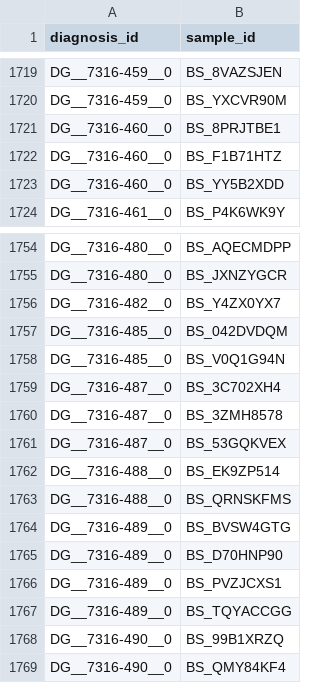
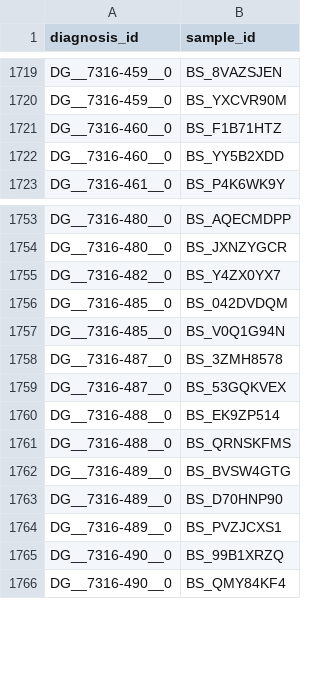
Before and after one commit to d3b-center/d3b-cds-manifest-prep, a CSV file: data/submission_packet/diagnosis_sample_mapping.csv, drawn as a sheet; only a part is shown, gaps mark what is left out.

Commit message:
🍱 rebuild diagnosis manifest with updated histologies

```diff
--- a/data/submission_packet/diagnosis_sample_mapping.csv
+++ b/data/submission_packet/diagnosis_sample_mapping.csv
@@ -1720,3 +1720,2 @@ DG__7316-459__0,BS_8VAZSJEN
 DG__7316-459__0,BS_YXCVR90M
-DG__7316-460__0,BS_8PRJTBE1
 DG__7316-460__0,BS_F1B71HTZ
@@ -1758,3 +1757,2 @@ DG__7316-485__0,BS_042DVDQM
 DG__7316-485__0,BS_V0Q1G94N
-DG__7316-487__0,BS_3C702XH4
 DG__7316-487__0,BS_3ZMH8578
@@ -1766,3 +1764,2 @@ DG__7316-489__0,BS_D70HNP90
 DG__7316-489__0,BS_PVZJCXS1
-DG__7316-489__0,BS_TQYACCGG
 DG__7316-490__0,BS_99B1XRZQ
```
